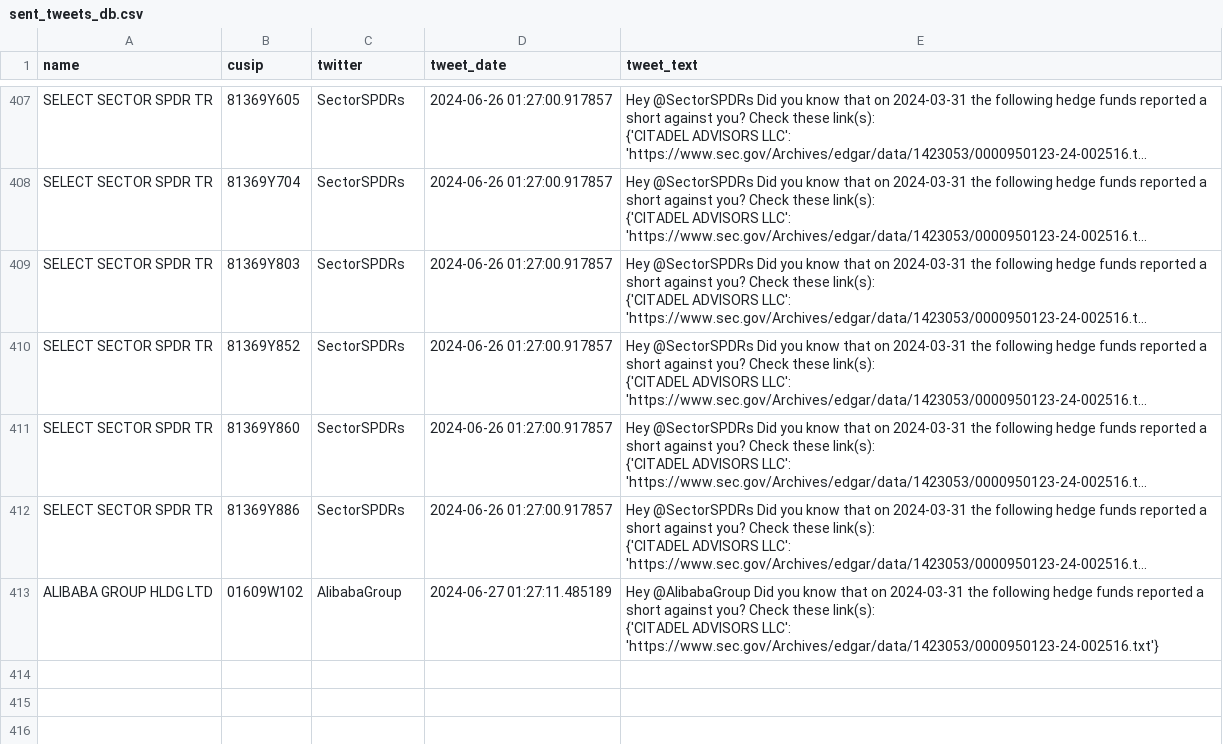
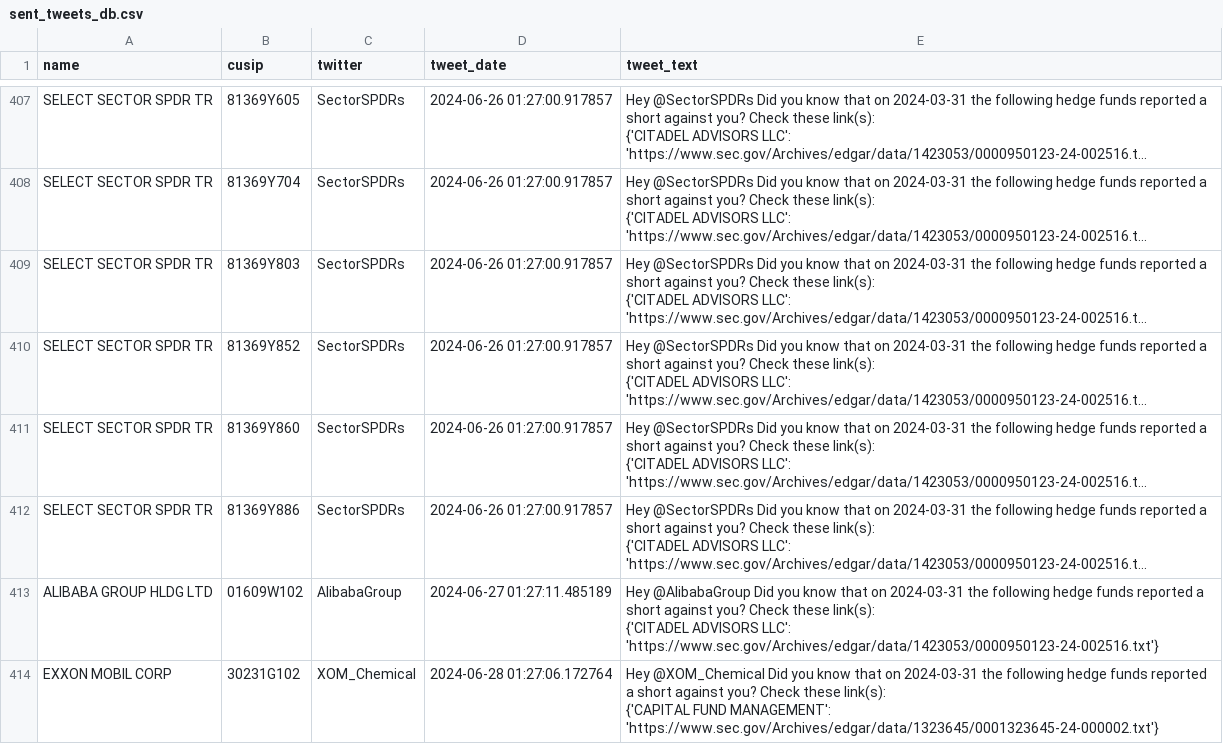
Before and after one commit to whs2k/stockFries_gha, a CSV file: sent_tweets_db.csv, drawn as a sheet; only a part is shown, gaps mark what is left out; long unchanged cells end in …; ↵ is a line break in a cell; the diff names each change by its address in the sheet, - before the commit and + after, or states it on an @@ line.

```diff
--- a/sent_tweets_db.csv
+++ b/sent_tweets_db.csv
+row 414: EXXON MOBIL CORP | 30231G102 | XOM_Chemical | 2024-06-28 01:27:06.172764 | Hey @XOM_Chemical Did you know that on 2024-03-31 the following hedge funds reported a short against you? Check these link(s): ↵ {'CAPITAL FUND MANAGEMENT': 'https://www.sec.gov/Archives/edgar/data/1323645/0001323645-24-000002.txt'}
```
Also changed, not shown: 3 other files.
